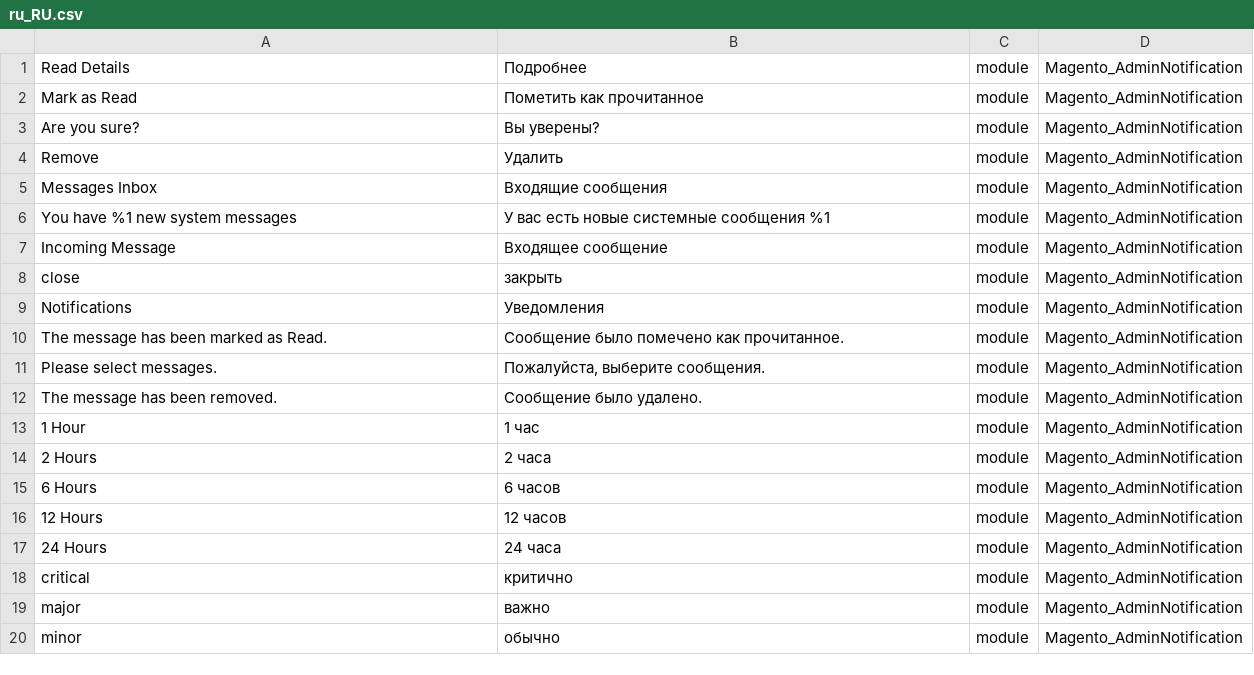
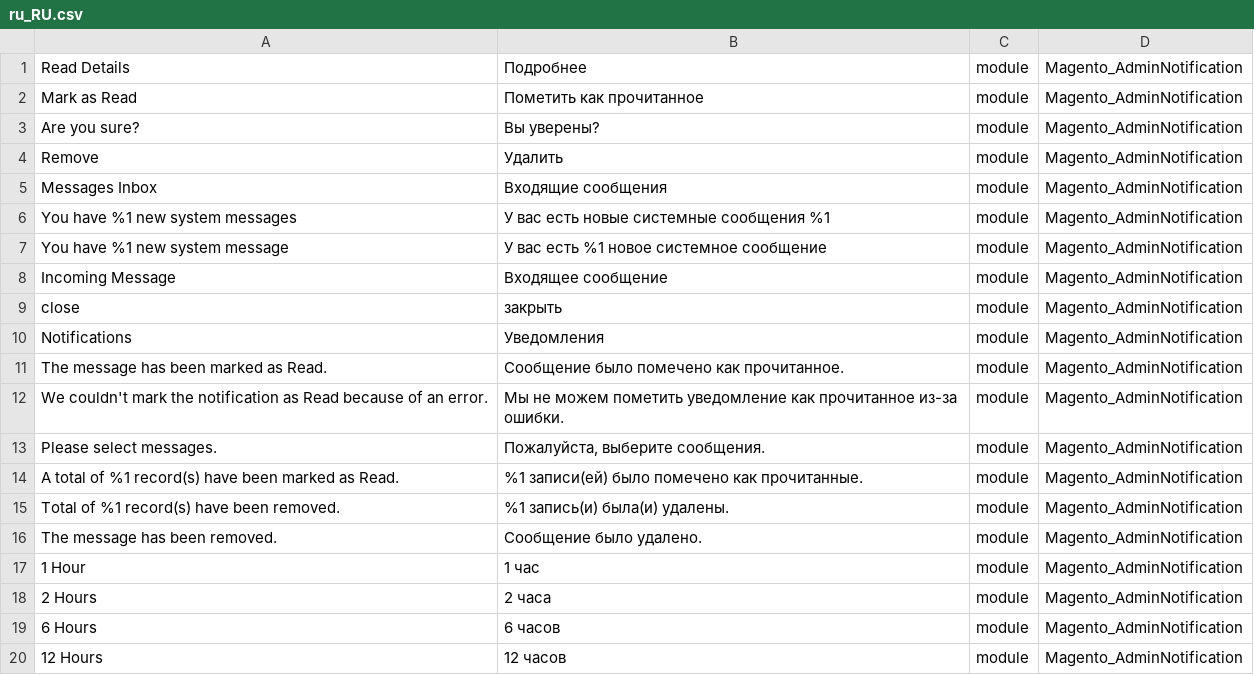
Before and after one commit to Magento2Translations/language_ru_ru, a CSV file: ru_RU.csv, drawn as a sheet; only a part is shown; the shorter side is filled out with more unchanged rows; the diff names each change by its address in the sheet, - before the commit and + after, or states it on an @@ line.

```diff
--- a/ru_RU.csv
+++ b/ru_RU.csv
+row 7: You have %1 new system message | У вас есть %1 новое системное сообщение | module | Magento_AdminNotification
+row 12: We couldn't mark the notification as Read because of an error. | Мы не можем пометить уведомление как прочитанное из-за ошибки. | module | Magento_AdminNotification
+row 14: A total of %1 record(s) have been marked as Read. | %1 записи(ей) было помечено как прочитанные. | module | Magento_AdminNotification
+row 15: Total of %1 record(s) have been removed. | %1 запись(и) была(и) удалены. | module | Magento_AdminNotification
```
Also changed, not shown: 1 other file.
